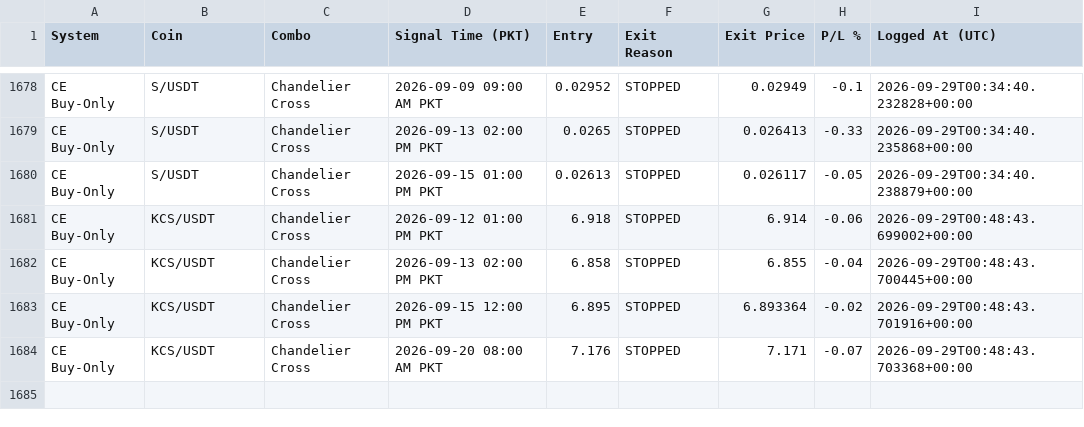
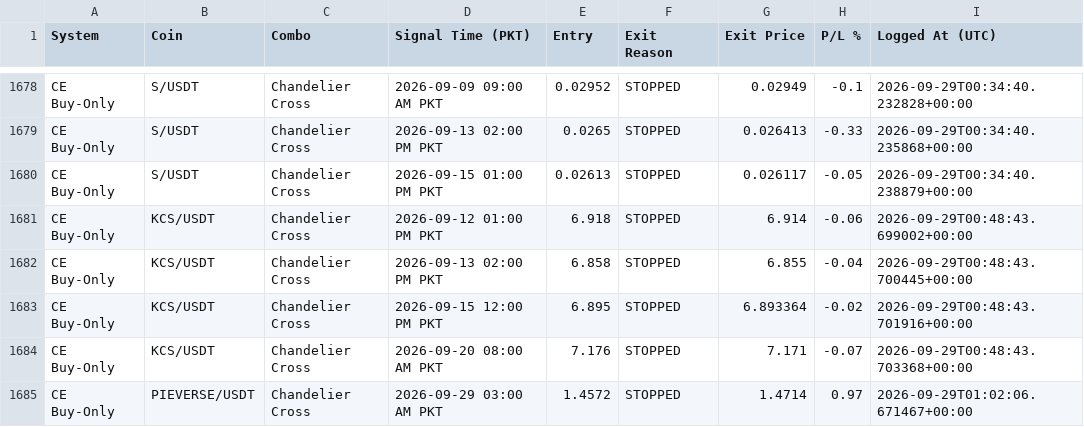
Before and after one commit to Asifali549/Asif-Ali, a CSV file: closed_trades_log.csv, drawn as a sheet; only a part is shown, gaps mark what is left out.

```diff
--- a/closed_trades_log.csv
+++ b/closed_trades_log.csv
@@ -1684 +1684,2 @@ CE Buy-Only,KCS/USDT,Chandelier Cross,2026-09-15 12:00 PM PKT,6.895,STOPPED,6.89
 CE Buy-Only,KCS/USDT,Chandelier Cross,2026-09-20 08:00 AM PKT,7.176,STOPPED,7.171,-0.07,2026-09-29T00:48:43.703368+00:00
+CE Buy-Only,PIEVERSE/USDT,Chandelier Cross,2026-09-29 03:00 AM PKT,1.4572,STOPPED,1.4714,0.97,2026-09-29T01:02:06.671467+00:00
```
Also changed, not shown: 2 other files.
